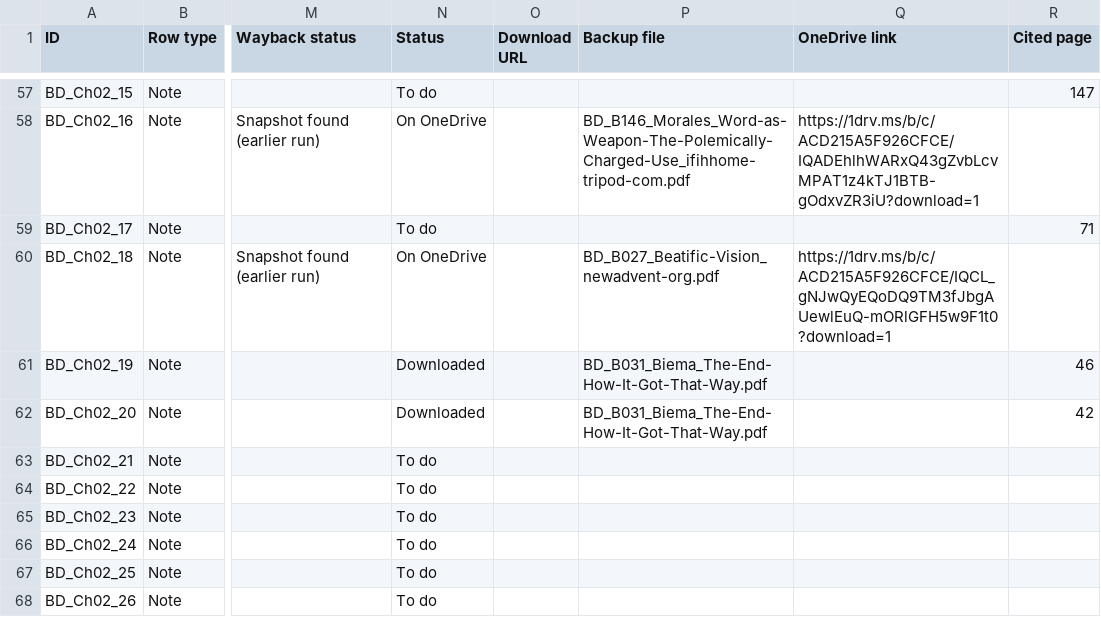
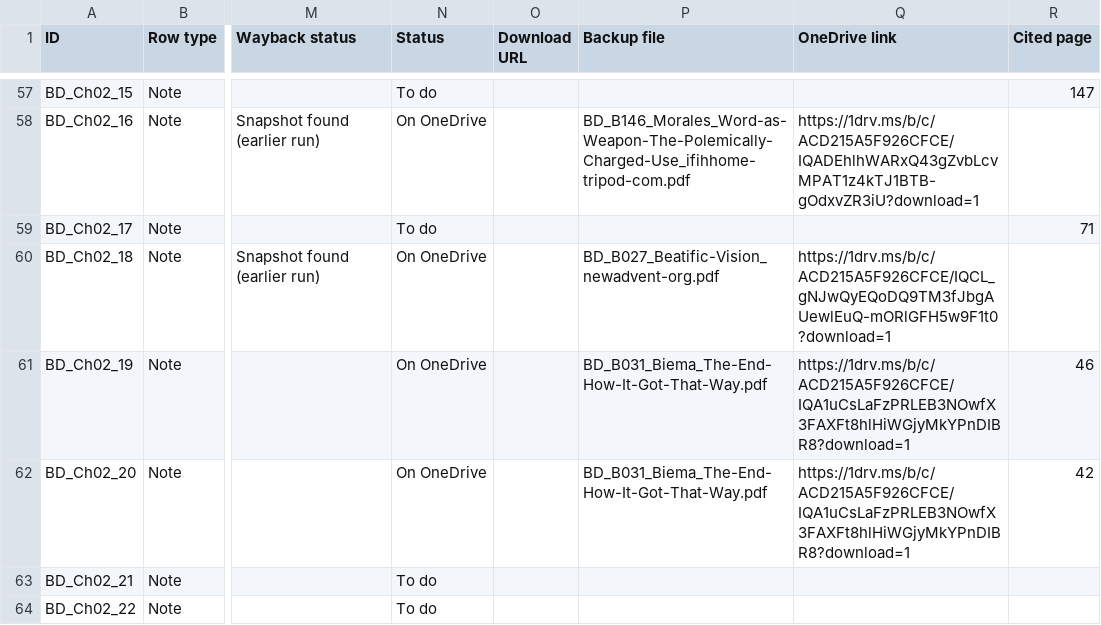
Before and after one commit to ankita-jagdeep123/if-books-backup, a CSV file: books/BD/BD_sources.csv, drawn as a sheet; only a part is shown, gaps mark what is left out; the shorter side is filled out with more unchanged rows; the diff names each change by its address in the sheet, - before the commit and + after, or states it on an @@ line.

Commit message:
BD round 7: Biema 'The End' (B031) on OneDrive for Ch02_19/20; 4 exact Amazon buy buttons (B113, B142). 131 saved + 159 buy-only = 290 of 316. Other books unchanged

```diff
--- a/books/BD/BD_sources.csv
+++ b/books/BD/BD_sources.csv
-N61:N62 (Status): Downloaded
+N61:N62 (Status): On OneDrive
-Q61:Q62 (OneDrive link): (empty)
+Q61:Q62 (OneDrive link): https://1drv.ms/b/c/ACD215A5F926CFCE/IQA1uCsLaFzPRLEB3NOwfX3FAXFt8hlHiWGjyMkYPnDIBR8?download=1
```
Also changed, not shown: 2 other files.
